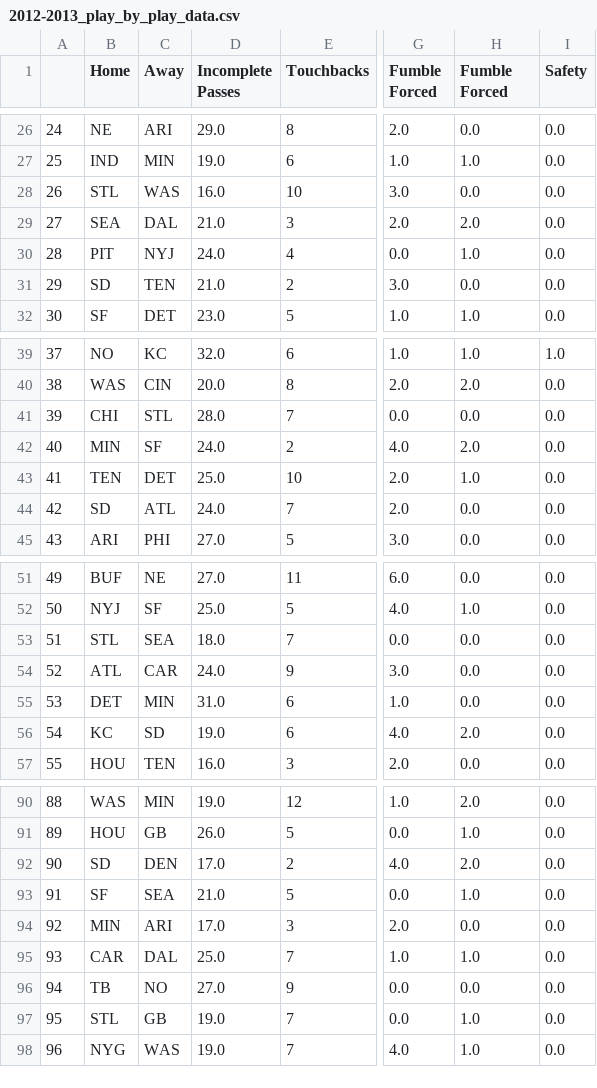
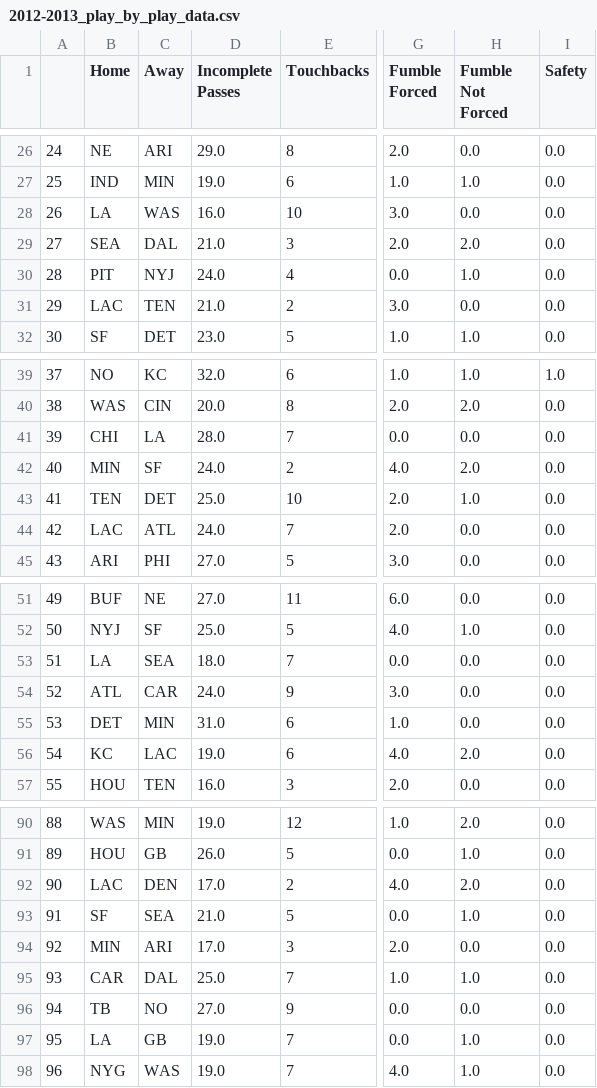
Before and after one commit to anguyen93/CSC_219, a CSV file: processed_nfl_play_by_play_data/2012-2013_play_by_play_data.csv, drawn as a sheet; only a part is shown, gaps mark what is left out; the diff covers the shown part only; the diff names each change by its address in the sheet, - before the commit and + after, or states it on an @@ line.

```diff
--- a/processed_nfl_play_by_play_data/2012-2013_play_by_play_data.csv
+++ b/processed_nfl_play_by_play_data/2012-2013_play_by_play_data.csv
-H1: Fumble Forced
+H1: Fumble Not Forced
-B28 (Home): STL
+B28 (Home): LA
-B31 (Home): SD
+B31 (Home): LAC
-C41 (Away): STL
+C41 (Away): LA
-B44 (Home): SD
+B44 (Home): LAC
-B53 (Home): STL
+B53 (Home): LA
-C56 (Away): SD
+C56 (Away): LAC
-B92 (Home): SD
+B92 (Home): LAC
-B97 (Home): STL
+B97 (Home): LA
```
Also changed, not shown: 24 edited cells elsewhere in this file, processed_nfl_play_by_play_data/2009-2010_play_by_play_data.csv, processed_nfl_play_by_play_data/2010-2011_play_by_play_data.csv, 19 other files.
